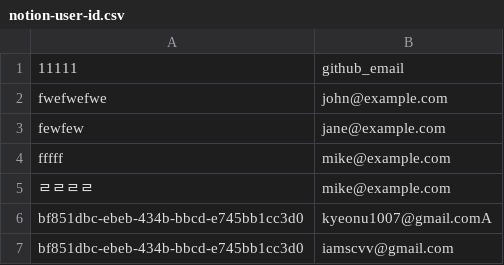
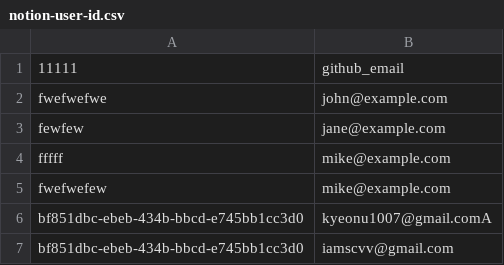
Before and after one commit to kyupid/java-test, a CSV file: .github/db/notion-user-id.csv, drawn as a sheet.

```diff
--- a/.github/db/notion-user-id.csv
+++ b/.github/db/notion-user-id.csv
@@ -4,3 +4,3 @@ fewfew,jane@example.com
 fffff,mike@example.com
-ㄹㄹㄹㄹ,mike@example.com
+fwefwefew,mike@example.com
 bf851dbc-ebeb-434b-bbcd-e745bb1cc3d0,kyeonu1007@gmail.comA
```
